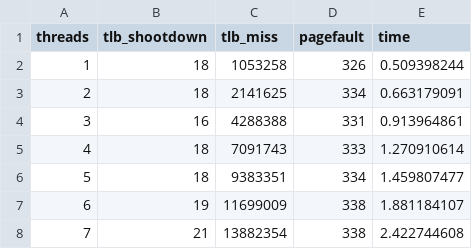
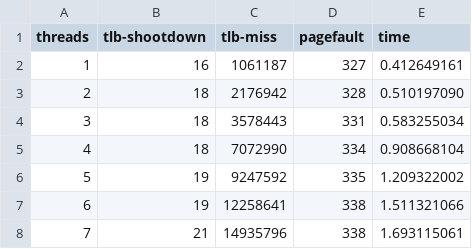
Before and after one commit to HirbodBehnam/AdvancedOS-Assignments, a CSV file: 2/codes/2-bare-metal.csv, drawn as a sheet.

```diff
--- a/2/codes/2-bare-metal.csv
+++ b/2/codes/2-bare-metal.csv
@@ -1,8 +1,8 @@
-threads,tlb_shootdown,tlb_miss,pagefault,time
-1,18,1053258,326,0.509398244
-2,18,2141625,334,0.663179091
-3,16,4288388,331,0.913964861
-4,18,7091743,333,1.270910614
-5,18,9383351,334,1.459807477
-6,19,11699009,338,1.881184107
-7,21,13882354,338,2.422744608
+threads,tlb-shootdown,tlb-miss,pagefault,time
+1,16,1061187,327,0.412649161
+2,18,2176942,328,0.510197090
+3,18,3578443,331,0.583255034
+4,18,7072990,334,0.908668104
+5,19,9247592,335,1.209322002
+6,19,12258641,338,1.511321066
+7,21,14935796,338,1.693115061
```
Also changed, not shown: 2/codes/2-async-bare-metal.csv, 7 other files.
